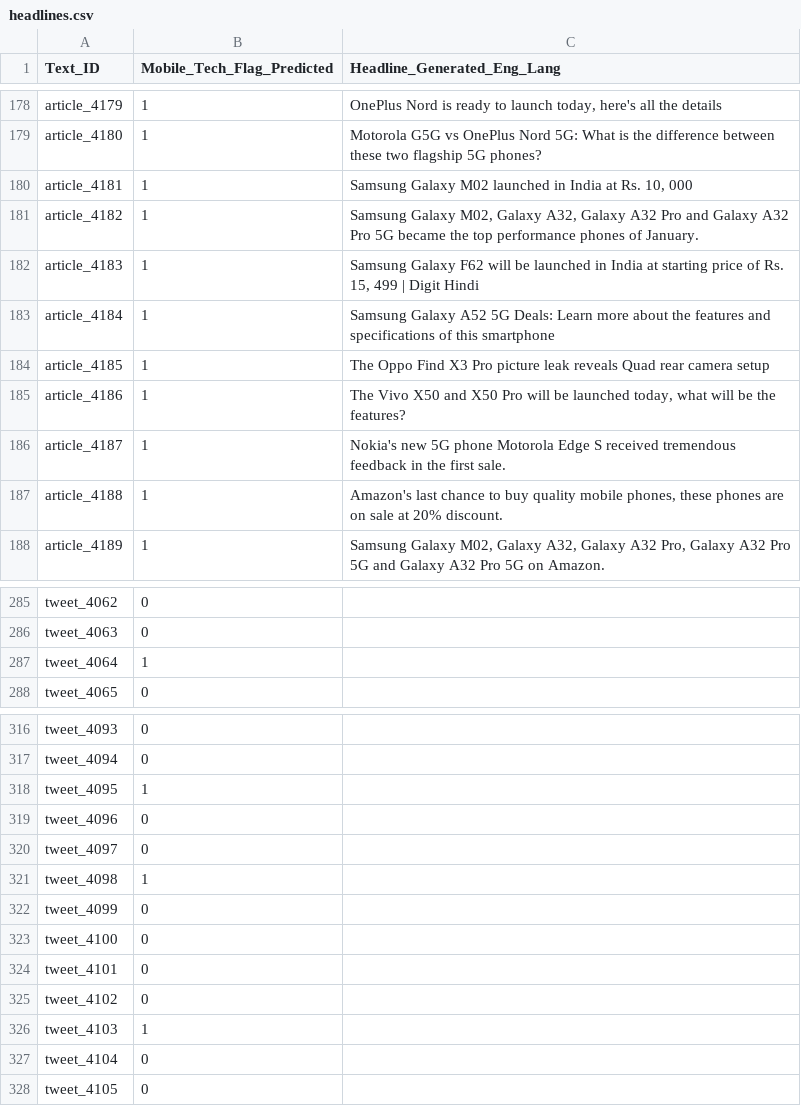
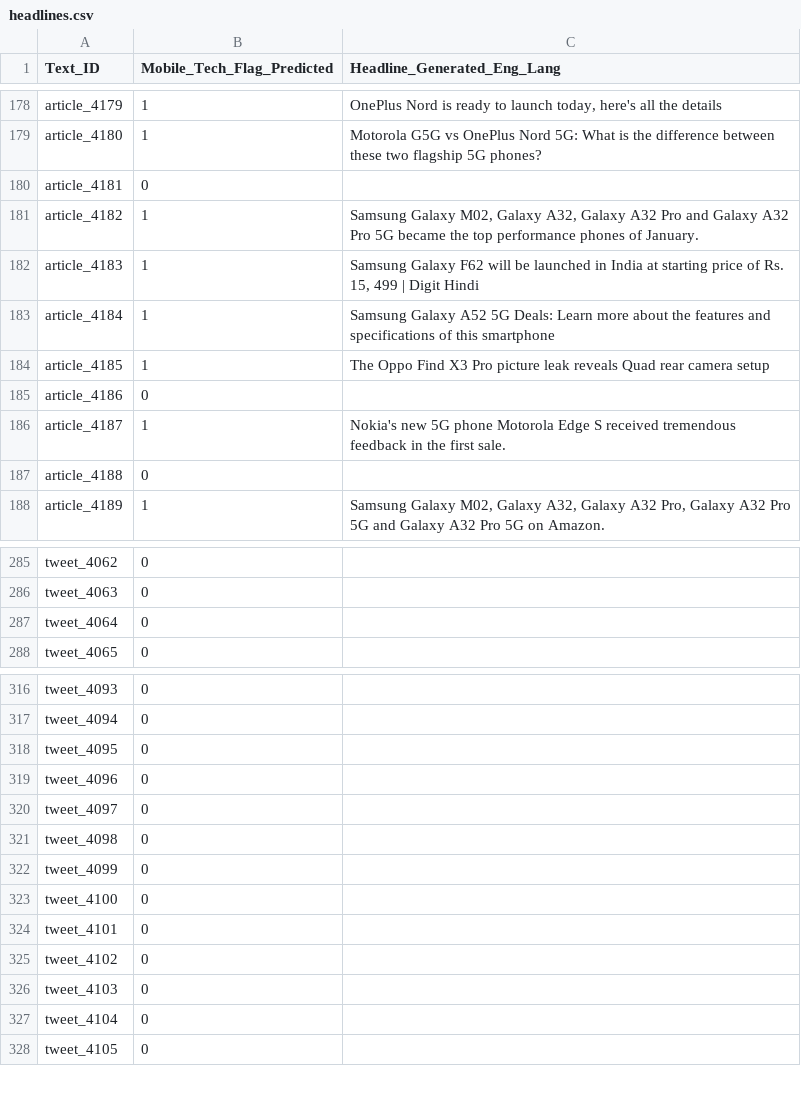
Before and after one commit to thevasudevgupta/Bridgei2i-Winning-Solutions, a CSV file: predictions/headlines.csv, drawn as a sheet; only a part is shown, gaps mark what is left out; the diff covers the shown part only.

```diff
--- a/predictions/headlines.csv
+++ b/predictions/headlines.csv
@@ -179,3 +179,3 @@ article_4179,1,"OnePlus Nord is ready to launch today, here's all the details"
 article_4180,1,Motorola G5G vs OnePlus Nord 5G: What is the difference between these two flagship 5G phones?
-article_4181,1,"Samsung Galaxy M02 launched in India at Rs. 10, 000"
+article_4181,0,
 article_4182,1,"Samsung Galaxy M02, Galaxy A32, Galaxy A32 Pro and Galaxy A32 Pro 5G became the top performance phones of January."
@@ -184,5 +184,5 @@ article_4184,1,Samsung Galaxy A52 5G Deals: Learn more about the features and sp
 article_4185,1,The Oppo Find X3 Pro picture leak reveals Quad rear camera setup
-article_4186,1,"The Vivo X50 and X50 Pro will be launched today, what will be the features?"
+article_4186,0,
 article_4187,1,Nokia's new 5G phone Motorola Edge S received tremendous feedback in the first sale.
-article_4188,1,"Amazon's last chance to buy quality mobile phones, these phones are on sale at 20% discount."
+article_4188,0,
 article_4189,1,"Samsung Galaxy M02, Galaxy A32, Galaxy A32 Pro, Galaxy A32 Pro 5G and Galaxy A32 Pro 5G on Amazon."
@@ -286,3 +286,3 @@ tweet_4062,0,
 tweet_4063,0,
-tweet_4064,1,
+tweet_4064,0,
 tweet_4065,0,
@@ -317,6 +317,6 @@ tweet_4093,0,
 tweet_4094,0,
-tweet_4095,1,
+tweet_4095,0,
 tweet_4096,0,
 tweet_4097,0,
-tweet_4098,1,
+tweet_4098,0,
 tweet_4099,0,
@@ -325,3 +325,3 @@ tweet_4101,0,
 tweet_4102,0,
-tweet_4103,1,
+tweet_4103,0,
 tweet_4104,0,
```
Also changed, not shown: 47 edited cells elsewhere in this file, predictions/ner.csv, 18 other files.
